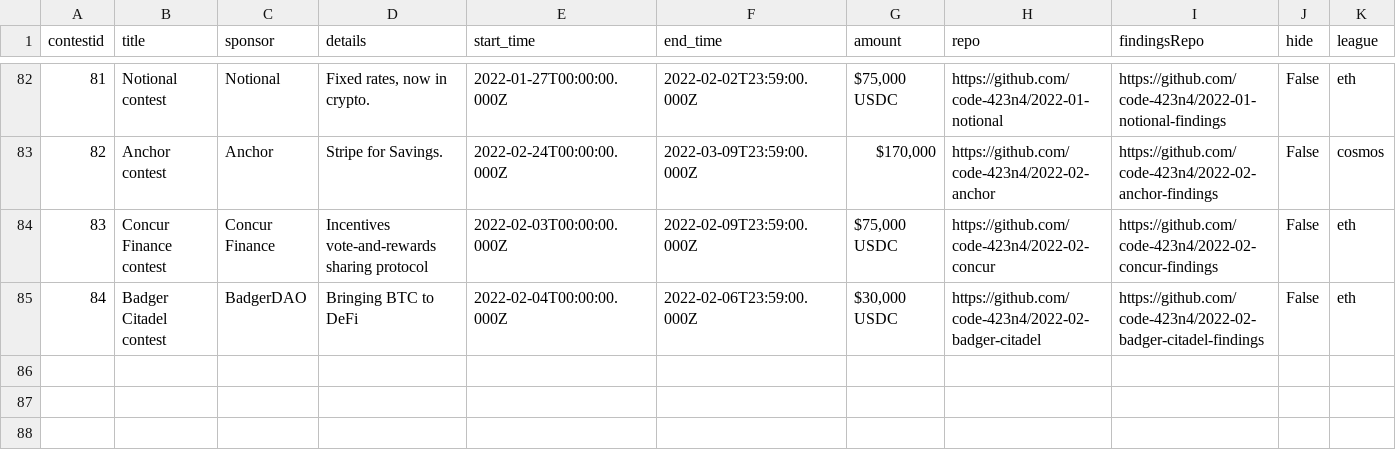
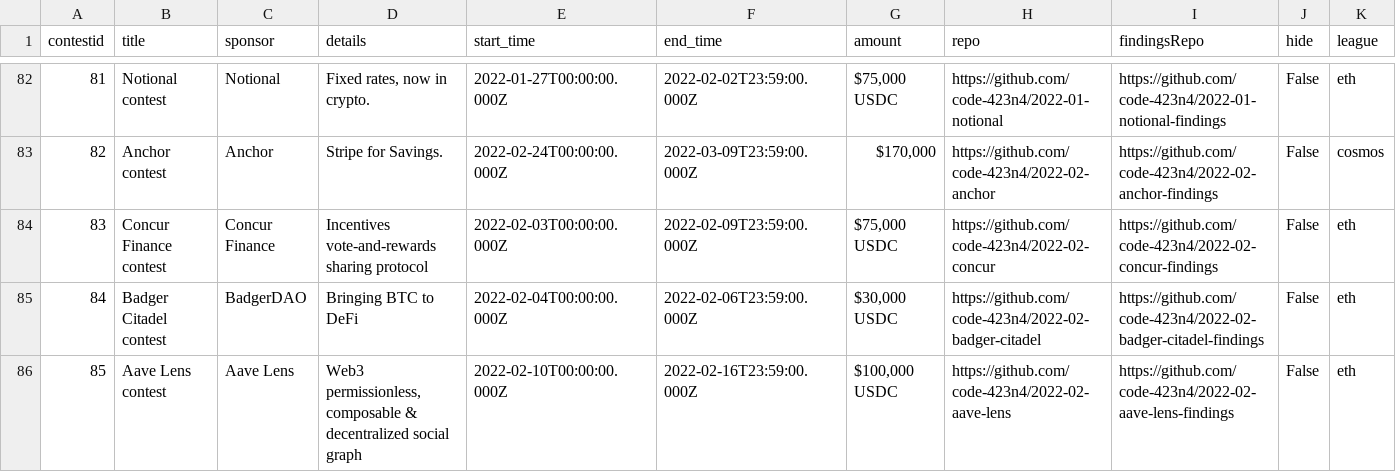
Before and after one commit to code-423n4/code423n4.com, a CSV file: _data/contests/contests.csv, drawn as a sheet; only a part is shown, gaps mark what is left out; the diff names each change by its address in the sheet, - before the commit and + after, or states it on an @@ line.

Commit message:
Update contests.csv
Aave entry addition

```diff
--- a/_data/contests/contests.csv
+++ b/_data/contests/contests.csv
+row 86: 85 | Aave Lens contest | Aave Lens | Web3 permissionless, composable & decentralized social graph | 2022-02-10T00:00:00.000Z | 2022-02-16T23:59:00.000Z | $100,000 USDC | https://github.com/code-423n4/2022-02-aave-lens | https://github.com/code-423n4/2022-02-aave-lens-findings | False | eth
```
